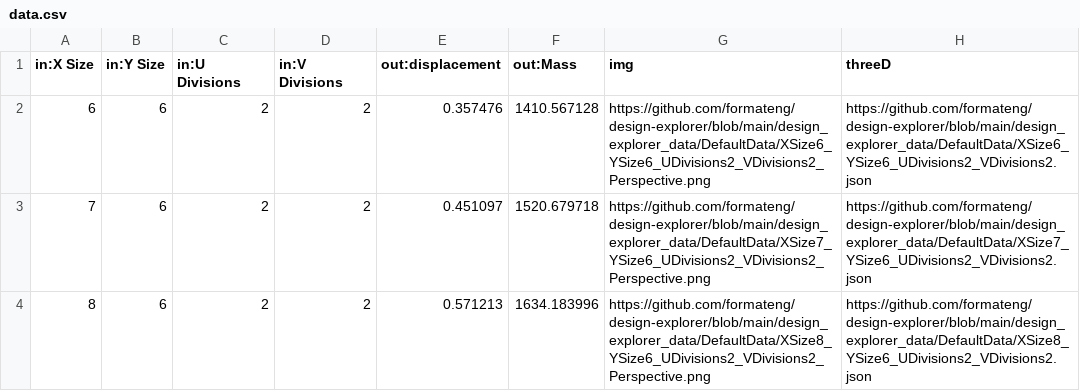
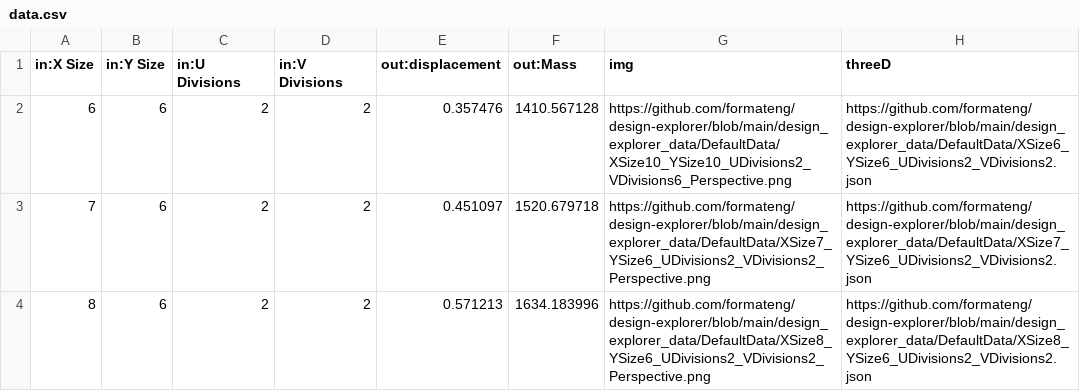
Before and after one commit to formateng/design-explorer, a CSV file: design_explorer_data/data.csv, drawn as a sheet; only a part is shown.

Commit message:
Update data.csv

```diff
--- a/design_explorer_data/data.csv
+++ b/design_explorer_data/data.csv
@@ -1,3 +1,3 @@
 in:X Size,in:Y Size,in:U Divisions,in:V Divisions,out:displacement,out:Mass,img,threeD
-6,6,2,2,0.357476,1410.567128,https://github.com/formateng/design-explorer/blob/main/design_explorer_data/DefaultData/XSize6_YSize6_UDivisions2_VDivisions2_Perspective.png,https://github.com/formateng/design-explorer/blob/main/design_explorer_data/DefaultData/XSize6_YSize6_UDivisions2_VDivisions2.json
+6,6,2,2,0.357476,1410.567128,https://github.com/formateng/design-explorer/blob/main/design_explorer_data/DefaultData/XSize10_YSize10_UDivisions2_VDivisions6_Perspective.png,https://github.com/formateng/design-explorer/blob/main/design_explorer_data/DefaultData/XSize6_YSize6_UDivisions2_VDivisions2.json
 7,6,2,2,0.451097,1520.679718,https://github.com/formateng/design-explorer/blob/main/design_explorer_data/DefaultData/XSize7_YSize6_UDivisions2_VDivisions2_Perspective.png,https://github.com/formateng/design-explorer/blob/main/design_explorer_data/DefaultData/XSize7_YSize6_UDivisions2_VDivisions2.json
```
